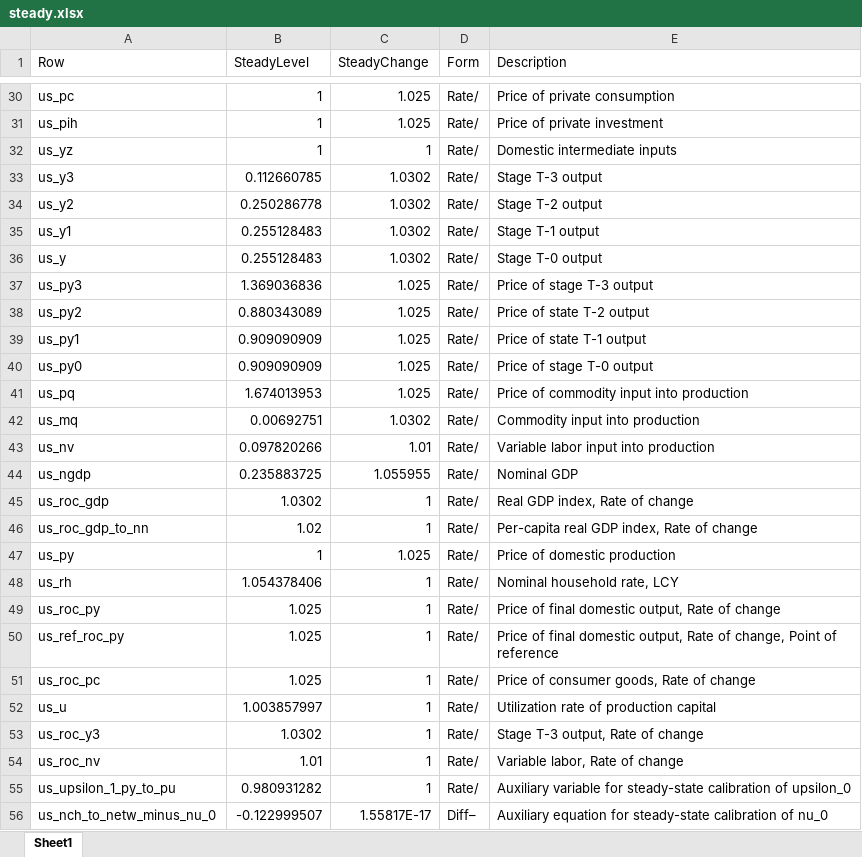
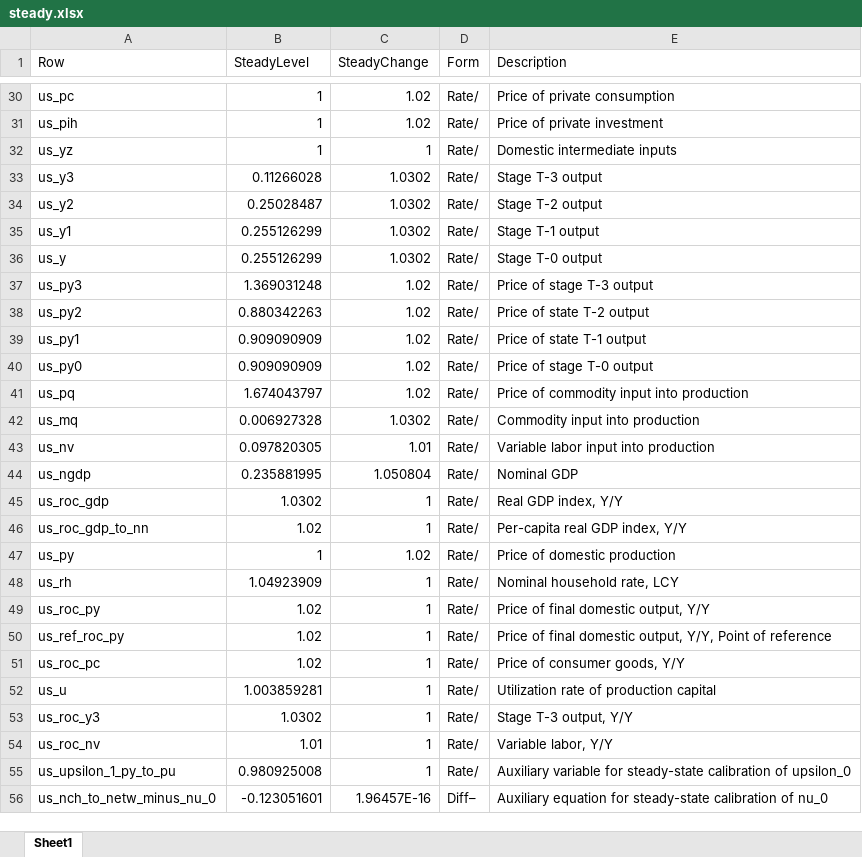
Before and after one commit to igpmn/gees, an Excel workbook: +model/+global4A/steady.xlsx, sheet Sheet1, drawn as a sheet; only a part is shown, gaps mark what is left out; values as stored, in another font and other column widths than the file's, no borders; the diff covers the shown part only; the diff names each change by its address in the sheet, - before the commit and + after, or states it on an @@ line.

```diff
--- a/+model/+global4A/steady.xlsx (sheet Sheet1)
+++ b/+model/+global4A/steady.xlsx (sheet Sheet1)
-C30:C31 (SteadyChange): 1.025
+C30:C31 (SteadyChange): 1.02
-B33 (SteadyLevel): 0.112660785
+B33 (SteadyLevel): 0.11266028
-B34 (SteadyLevel): 0.250286778
+B34 (SteadyLevel): 0.25028487
-B35:B36 (SteadyLevel): 0.255128483
+B35:B36 (SteadyLevel): 0.255126299
-B37 (SteadyLevel): 1.369036836
+B37 (SteadyLevel): 1.369031248
-C37:C41 (SteadyChange): 1.025
+C37:C41 (SteadyChange): 1.02
-B38 (SteadyLevel): 0.880343089
+B38 (SteadyLevel): 0.880342263
-B41 (SteadyLevel): 1.674013953
+B41 (SteadyLevel): 1.674043797
-B42 (SteadyLevel): 0.00692751
+B42 (SteadyLevel): 0.006927328
-B43 (SteadyLevel): 0.097820266
+B43 (SteadyLevel): 0.097820305
-B44 (SteadyLevel): 0.235883725
+B44 (SteadyLevel): 0.235881995
-C44 (SteadyChange): 1.055955
+C44 (SteadyChange): 1.050804
-E45 (Description): Real GDP index, Rate of change
+E45 (Description): Real GDP index, Y/Y
-E46 (Description): Per-capita real GDP index, Rate of change
+E46 (Description): Per-capita real GDP index, Y/Y
-C47 (SteadyChange): 1.025
+C47 (SteadyChange): 1.02
-B48 (SteadyLevel): 1.054378406
+B48 (SteadyLevel): 1.04923909
-B49:B51 (SteadyLevel): 1.025
+B49:B51 (SteadyLevel): 1.02
-E49 (Description): Price of final domestic output, Rate of change
+E49 (Description): Price of final domestic output, Y/Y
-E50 (Description): …domestic output, Rate of change, Point of…
+E50 (Description): …domestic output, Y/Y, Point of…
-E51 (Description): Price of consumer goods, Rate of change
+E51 (Description): Price of consumer goods, Y/Y
-B52 (SteadyLevel): 1.003857997
+B52 (SteadyLevel): 1.003859281
-E53 (Description): Stage T-3 output, Rate of change
+E53 (Description): Stage T-3 output, Y/Y
-E54 (Description): Variable labor, Rate of change
+E54 (Description): Variable labor, Y/Y
-B55 (SteadyLevel): 0.980931282
+B55 (SteadyLevel): 0.980925008
-B56 (SteadyLevel): -0.122999507
+B56 (SteadyLevel): -0.123051601
-C56 (SteadyChange): 1.55817E-17
+C56 (SteadyChange): 1.96457E-16
```
Also changed, not shown: 3 added rows and 533 edited cells elsewhere in this sheet, 15 other files.
